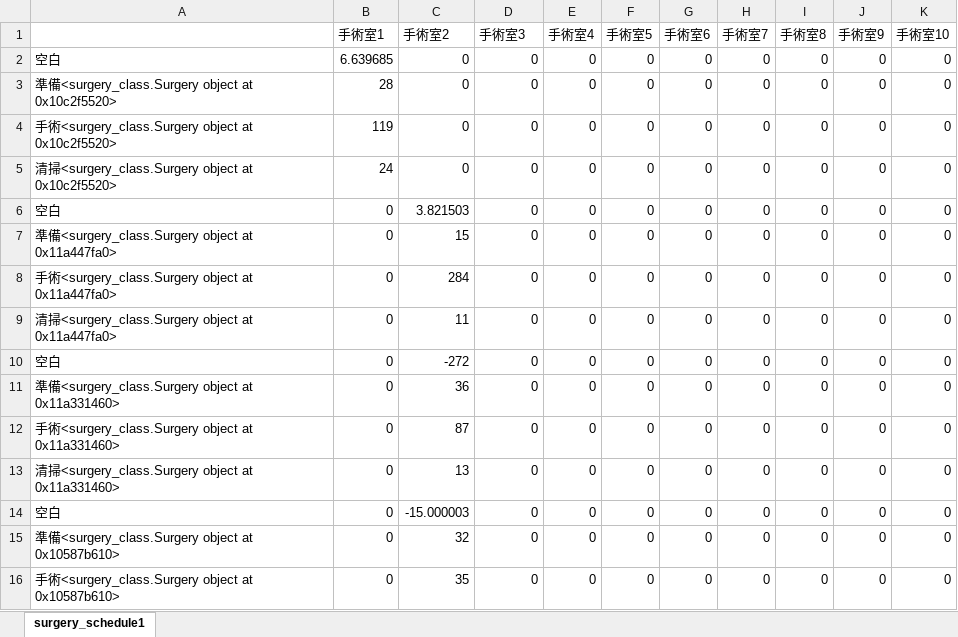
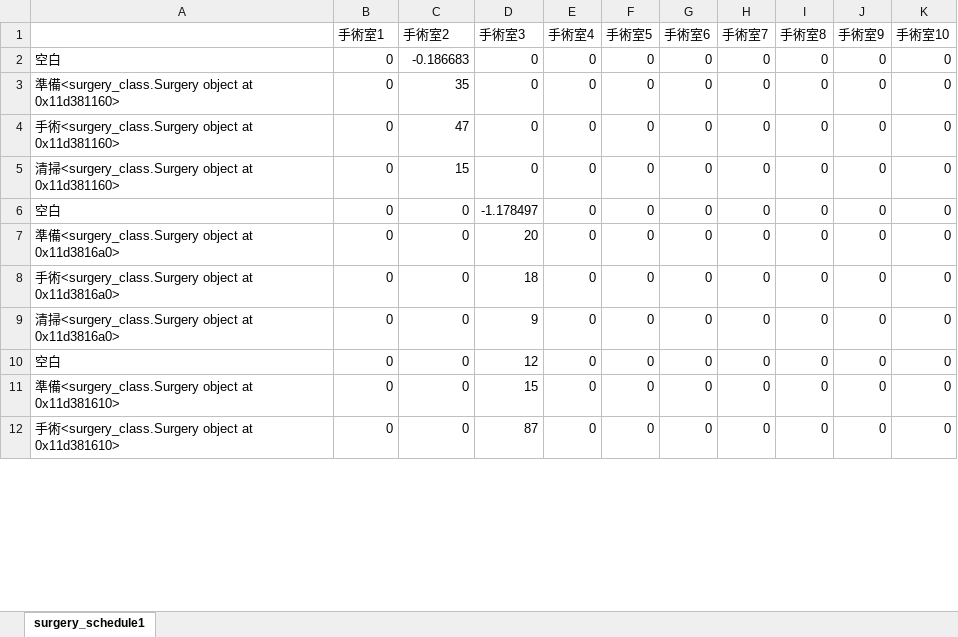
Before and after one commit to Kotaro-Kuroda/surgerySchedule, an Excel workbook: room_schedule_heuristic1.xlsx, sheet surgery_schedule1, drawn as a sheet; only a part is shown; values as stored, in another font and other column widths than the file's, no borders; removed rows and columns are numbered as before the commit, all else as after; the diff covers the shown part only; the diff names each change by its address in the sheet, - before the commit and + after, or states it on an @@ line.

```diff
--- a/room_schedule_heuristic1.xlsx (sheet surgery_schedule1)
+++ b/room_schedule_heuristic1.xlsx (sheet surgery_schedule1)
-row 2: 空白 | 6.639685 | 0 | 0 | 0 | 0 | 0 | 0 | 0 | 0 | 0
-row 3: 準備<surgery_class.Surgery object at 0x10c2f5520> | 28 | 0 | 0 | 0 | 0 | 0 | 0 | 0 | 0 | 0
-row 4: 手術<surgery_class.Surgery object at 0x10c2f5520> | 119 | 0 | 0 | 0 | 0 | 0 | 0 | 0 | 0 | 0
-row 5: 清掃<surgery_class.Surgery object at 0x10c2f5520> | 24 | 0 | 0 | 0 | 0 | 0 | 0 | 0 | 0 | 0
-C2 (手術室2): 3.821503
+C2 (手術室2): -0.186683
-A3: …object at 0x11a447fa0>
+A3: …object at 0x11d381160>
-C3 (手術室2): 15
+C3 (手術室2): 35
-A4: …object at 0x11a447fa0>
+A4: …object at 0x11d381160>
-C4 (手術室2): 284
+C4 (手術室2): 47
-A5: …object at 0x11a447fa0>
+A5: …object at 0x11d381160>
-C5 (手術室2): 11
+C5 (手術室2): 15
-C6 (手術室2): -272
+C6 (手術室2): 0
-D6 (手術室3): 0
+D6 (手術室3): -1.178497
-A7: …object at 0x11a331460>
+A7: …object at 0x11d3816a0>
-C7 (手術室2): 36
+C7 (手術室2): 0
-D7 (手術室3): 0
+D7 (手術室3): 20
-A8: …object at 0x11a331460>
+A8: …object at 0x11d3816a0>
-C8 (手術室2): 87
+C8 (手術室2): 0
-D8 (手術室3): 0
+D8 (手術室3): 18
-A9: …object at 0x11a331460>
+A9: …object at 0x11d3816a0>
-C9 (手術室2): 13
+C9 (手術室2): 0
-D9 (手術室3): 0
+D9 (手術室3): 9
-C10 (手術室2): -15.000003
+C10 (手術室2): 0
-D10 (手術室3): 0
+D10 (手術室3): 12
-A11: …object at 0x10587b610>
+A11: …object at 0x11d381610>
-C11 (手術室2): 32
+C11 (手術室2): 0
-D11 (手術室3): 0
+D11 (手術室3): 15
-A12: …object at 0x10587b610>
+A12: …object at 0x11d381610>
-C12 (手術室2): 35
+C12 (手術室2): 0
-D12 (手術室3): 0
+D12 (手術室3): 87
```
Also changed, not shown: 16 removed rows and 42 edited cells elsewhere in this sheet, room_schedule_h1_cc.xlsx, surgeon_schedule_h1_cc.xlsx, 2 other files.
